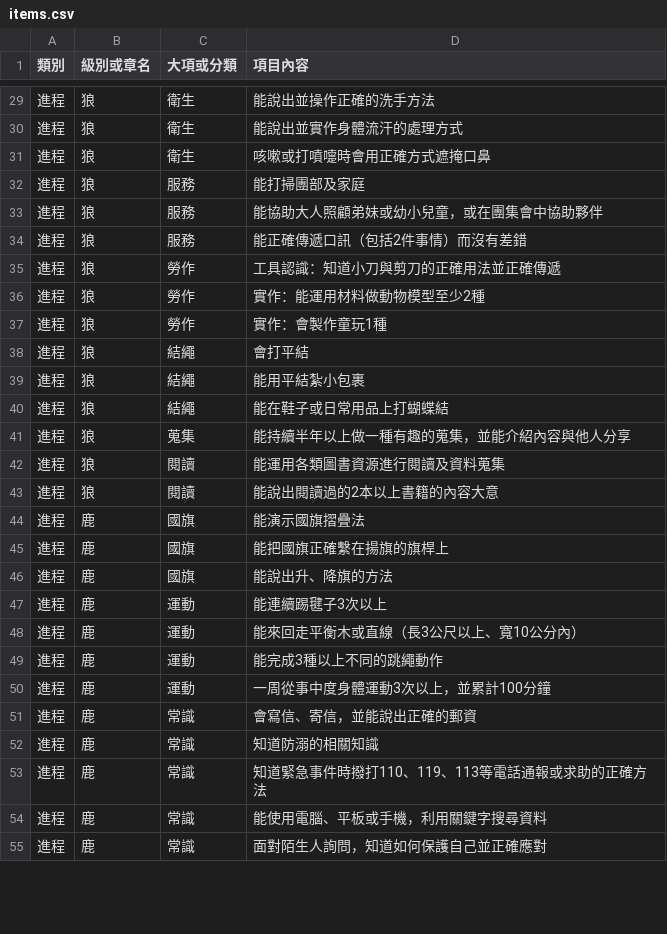
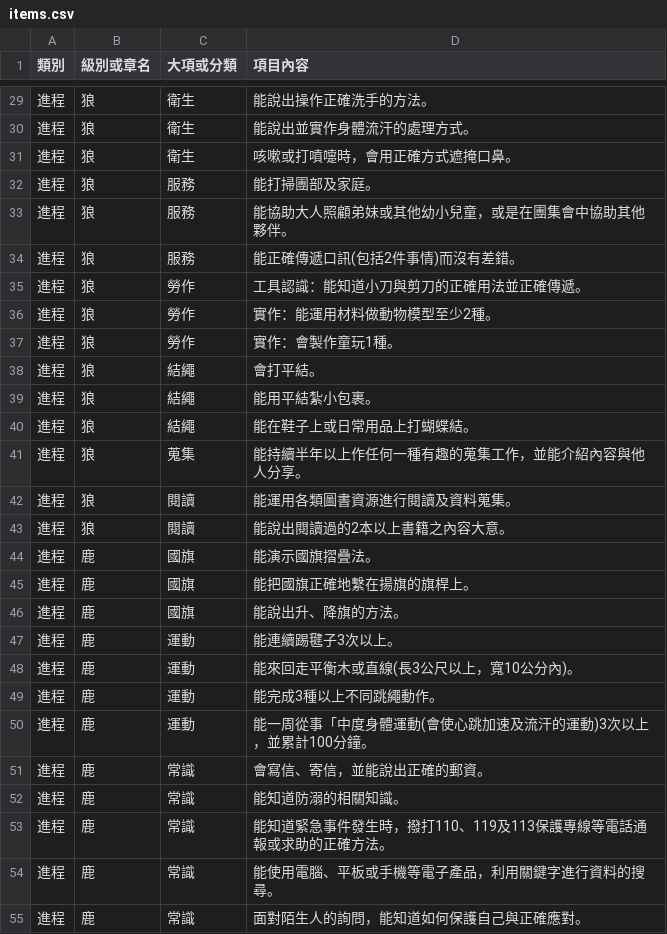
Before and after one commit to AIhong-lab/22CUBSCOUT, a CSV file: data/items.csv, drawn as a sheet; only a part is shown, gaps mark what is left out; the diff covers the shown part only.

```diff
--- a/data/items.csv
+++ b/data/items.csv
@@ -29,27 +29,27 @@
-進程,狼,衛生,能說出並操作正確的洗手方法
-進程,狼,衛生,能說出並實作身體流汗的處理方式
-進程,狼,衛生,咳嗽或打噴嚏時會用正確方式遮掩口鼻
-進程,狼,服務,能打掃團部及家庭
-進程,狼,服務,能協助大人照顧弟妹或幼小兒童，或在團集會中協助夥伴
-進程,狼,服務,能正確傳遞口訊（包括2件事情）而沒有差錯
-進程,狼,勞作,工具認識：知道小刀與剪刀的正確用法並正確傳遞
-進程,狼,勞作,實作：能運用材料做動物模型至少2種
-進程,狼,勞作,實作：會製作童玩1種
-進程,狼,結繩,會打平結
-進程,狼,結繩,能用平結紮小包裹
-進程,狼,結繩,能在鞋子或日常用品上打蝴蝶結
-進程,狼,蒐集,能持續半年以上做一種有趣的蒐集，並能介紹內容與他人分享
-進程,狼,閱讀,能運用各類圖書資源進行閱讀及資料蒐集
-進程,狼,閱讀,能說出閱讀過的2本以上書籍的內容大意
-進程,鹿,國旗,能演示國旗摺疊法
-進程,鹿,國旗,能把國旗正確繫在揚旗的旗桿上
-進程,鹿,國旗,能說出升、降旗的方法
-進程,鹿,運動,能連續踢毽子3次以上
-進程,鹿,運動,能來回走平衡木或直線（長3公尺以上、寬10公分內）
-進程,鹿,運動,能完成3種以上不同的跳繩動作
-進程,鹿,運動,一周從事中度身體運動3次以上，並累計100分鐘
-進程,鹿,常識,會寫信、寄信，並能說出正確的郵資
-進程,鹿,常識,知道防溺的相關知識
-進程,鹿,常識,知道緊急事件時撥打110、119、113等電話通報或求助的正確方法
-進程,鹿,常識,能使用電腦、平板或手機，利用關鍵字搜尋資料
-進程,鹿,常識,面對陌生人詢問，知道如何保護自己並正確應對
+進程,狼,衛生,能說出操作正確洗手的方法。
+進程,狼,衛生,能說出並實作身體流汗的處理方式。
+進程,狼,衛生,咳嗽或打噴嚏時，會用正確方式遮掩口鼻。
+進程,狼,服務,能打掃團部及家庭。
+進程,狼,服務,能協助大人照顧弟妹或其他幼小兒童，或是在團集會中協助其他夥伴。
+進程,狼,服務,能正確傳遞口訊(包括2件事情)而沒有差錯。
+進程,狼,勞作,工具認識：能知道小刀與剪刀的正確用法並正確傳遞。
+進程,狼,勞作,實作：能運用材料做動物模型至少2種。
+進程,狼,勞作,實作：會製作童玩1種。
+進程,狼,結繩,會打平結。
+進程,狼,結繩,能用平結紮小包裹。
+進程,狼,結繩,能在鞋子上或日常用品上打蝴蝶結。
+進程,狼,蒐集,能持續半年以上作任何一種有趣的蒐集工作，並能介紹內容與他人分享。
+進程,狼,閱讀,能運用各類圖書資源進行閱讀及資料蒐集。
+進程,狼,閱讀,能說出閱讀過的2本以上書籍之內容大意。
+進程,鹿,國旗,能演示國旗摺疊法。
+進程,鹿,國旗,能把國旗正確地繫在揚旗的旗桿上。
+進程,鹿,國旗,能說出升、降旗的方法。
+進程,鹿,運動,能連續踢毽子3次以上。
+進程,鹿,運動,能來回走平衡木或直線(長3公尺以上，寬10公分內)。
+進程,鹿,運動,能完成3種以上不同跳繩動作。
+進程,鹿,運動,能一周從事「中度身體運動(會使心跳加速及流汗的運動)3次以上，並累計100分鐘。
+進程,鹿,常識,會寫信、寄信，並能說出正確的郵資。
+進程,鹿,常識,能知道防溺的相關知識。
+進程,鹿,常識,能知道緊急事件發生時，撥打110、119及113保護專線等電話通報或求助的正確方法。
+進程,鹿,常識,能使用電腦、平板或手機等電子產品，利用關鍵字進行資料的搜尋。
+進程,鹿,常識,面對陌生人的詢問，能知道如何保護自己與正確應對。
```
Also changed, not shown: 137 edited cells elsewhere in this file, 5 other files.
